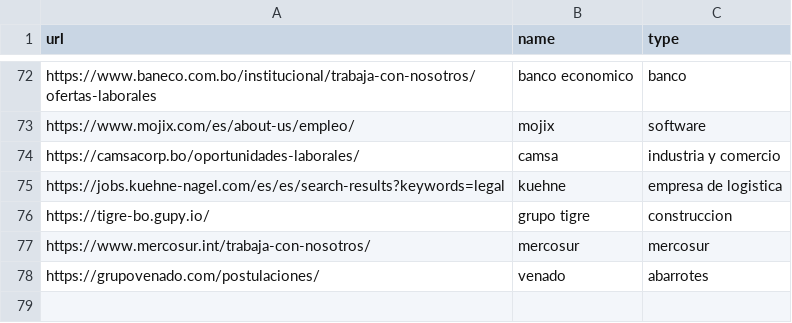
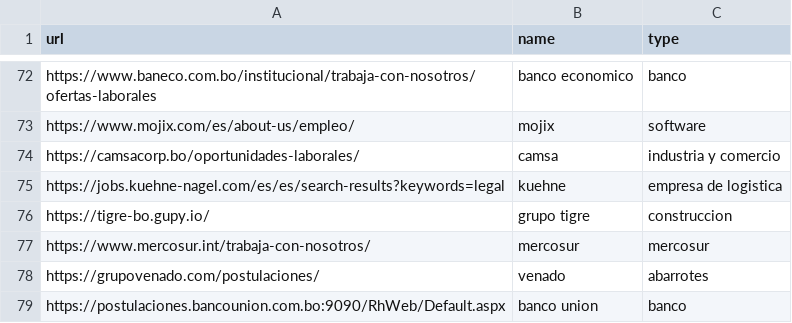
Before and after one commit to groverinho/findYourJobScript, a CSV file: data.csv, drawn as a sheet; only a part is shown, gaps mark what is left out; the diff names each change by its address in the sheet, - before the commit and + after, or states it on an @@ line.

Commit message:
new company added

```diff
--- a/data.csv
+++ b/data.csv
+row 79: https://postulaciones.bancounion.com.bo:9090/RhWeb/Default.aspx | banco union | banco
```
